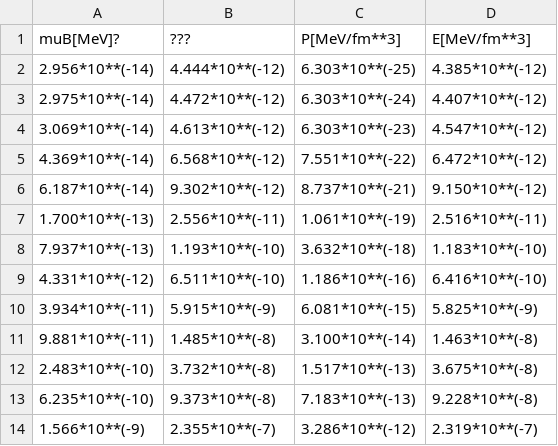
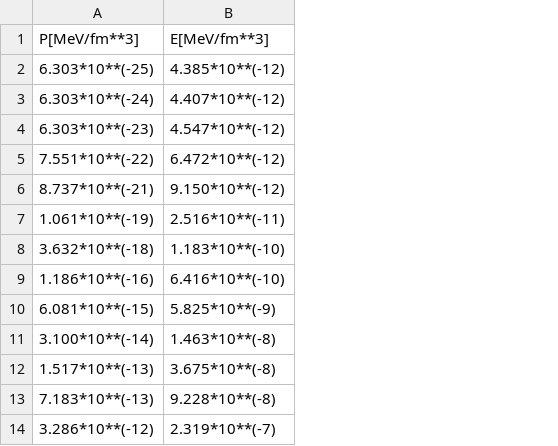
Before and after one commit to laffytaffyz/neutron-star-eos-research-project, a CSV file: data/crust_to_XEFT.csv, drawn as a sheet; only a part is shown; the diff names each change by its address in the sheet, - before the commit and + after, or states it on an @@ line.

Commit message:
Clean EOS data files
Removed unnecessary columns

```diff
--- a/data/crust_to_XEFT.csv
+++ b/data/crust_to_XEFT.csv
-column A, rows 1-14: muB[MeV]? | 2.956*10**(-14) | 2.975*10**(-14) | 3.069*10**(-14) | 4.369*10**(-14) | 6.187*10**(-14) | 1.700*10**(-13) | 7.937*10**(-13) | 4.331*10**(-12) | 3.934*10**(-11) | 9.881*10**(-11) | 2.483*10**(-10) | 6.235*10**(-10) | 1.566*10**(-9)
-column B, rows 1-14: ??? | 4.444*10**(-12) | 4.472*10**(-12) | 4.613*10**(-12) | 6.568*10**(-12) | 9.302*10**(-12) | 2.556*10**(-11) | 1.193*10**(-10) | 6.511*10**(-10) | 5.915*10**(-9) | 1.485*10**(-8) | 3.732*10**(-8) | 9.373*10**(-8) | 2.355*10**(-7)
```
Also changed, not shown: data/HLPS_intermed.csv, data/HLPS_soft.csv, 1 other file.
